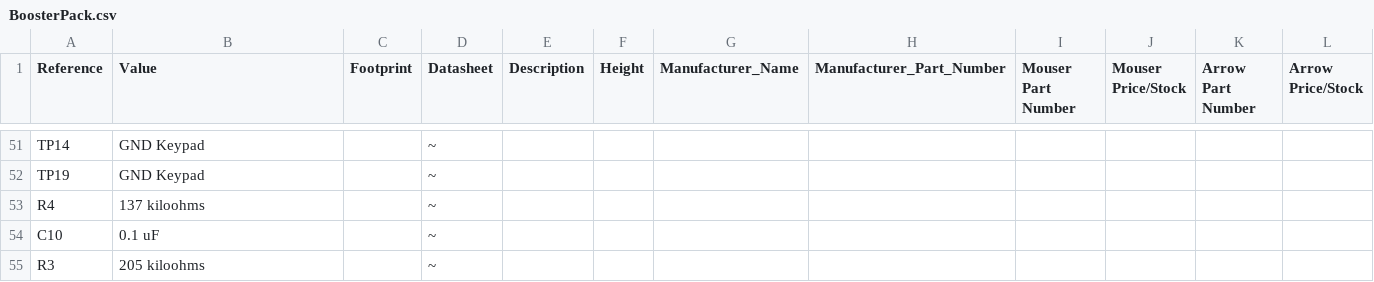
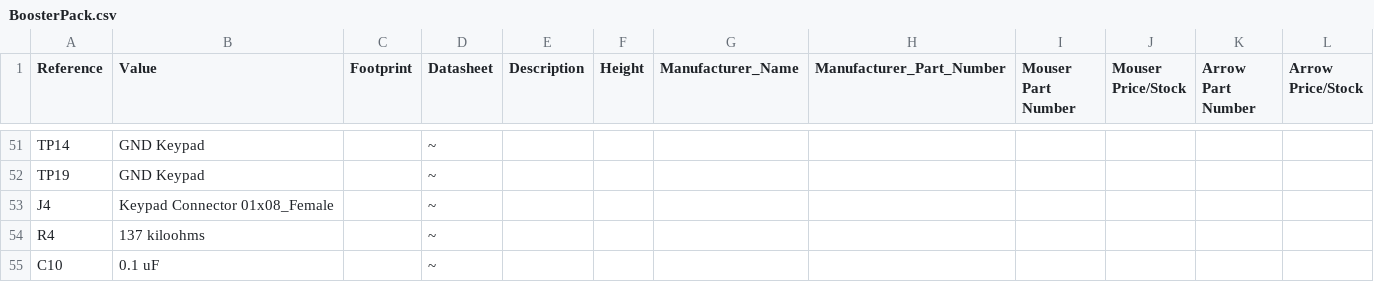
Before and after one commit to You-Underestimate-Our-Powell/Hardware, a CSV file: BoosterPack.csv, drawn as a sheet; only a part is shown, gaps mark what is left out; the shorter side is filled out with more unchanged rows; the diff names each change by its address in the sheet, - before the commit and + after, or states it on an @@ line.

Commit message:
Added Generic Keypad Connector, don't know if we can use it or not

```diff
--- a/BoosterPack.csv
+++ b/BoosterPack.csv
+row 53: J4 | Keypad Connector 01x08_Female |  | ~
```
Also changed, not shown: 6 other files.
